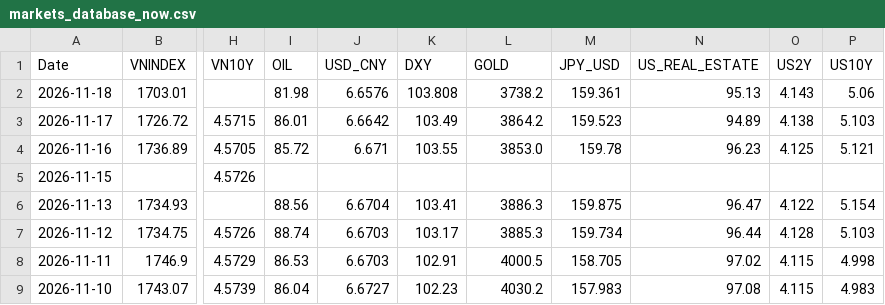
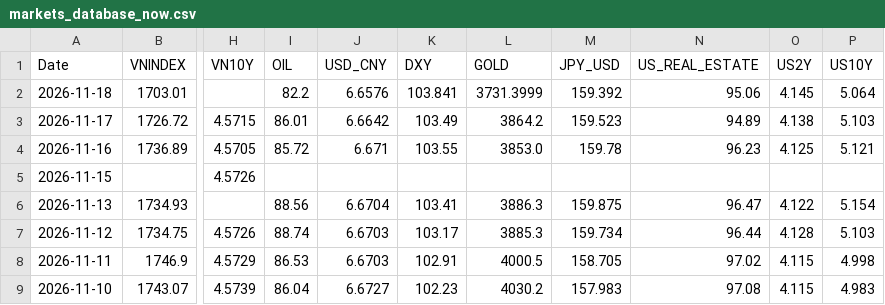
Before and after one commit to baoduonght/vnindexcycle, a CSV file: markets_database_now.csv, drawn as a sheet; only a part is shown, gaps mark what is left out; the diff names each change by its address in the sheet, - before the commit and + after, or states it on an @@ line.

```diff
--- a/markets_database_now.csv
+++ b/markets_database_now.csv
-I2 (OIL): 81.98
+I2 (OIL): 82.2
-K2 (DXY): 103.808
+K2 (DXY): 103.841
-L2 (GOLD): 3738.2
+L2 (GOLD): 3731.3999
-M2 (JPY_USD): 159.361
+M2 (JPY_USD): 159.392
-N2 (US_REAL_ESTATE): 95.13
+N2 (US_REAL_ESTATE): 95.06
-O2 (US2Y): 4.143
+O2 (US2Y): 4.145
-P2 (US10Y): 5.06
+P2 (US10Y): 5.064
```
Also changed, not shown: global_markets_database10years.csv, markets_database10years.csv.
